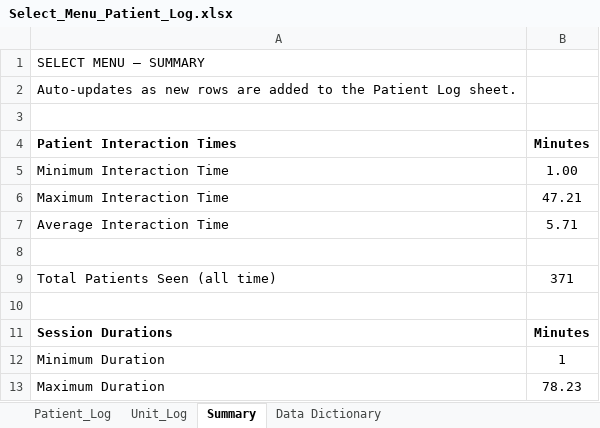
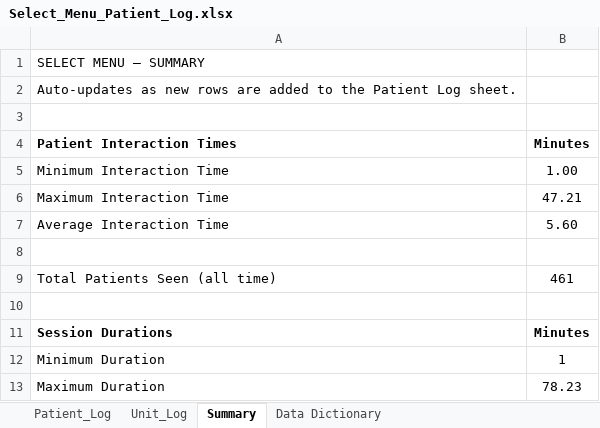
Before and after one commit to crystalsdata/SelectMenuTracker, an Excel workbook: Select_Menu_Patient_Log.xlsx, sheet Summary, drawn as a sheet; values as stored, in another font and other column widths than the file's, no borders; the diff names each change by its address in the sheet, - before the commit and + after, or states it on an @@ line.

```diff
--- a/Select_Menu_Patient_Log.xlsx (sheet Summary)
+++ b/Select_Menu_Patient_Log.xlsx (sheet Summary)
-B7 (Minutes): 5.71
+B7 (Minutes): 5.60
-B9 (Minutes): 371
+B9 (Minutes): 461
```
Also changed, not shown: sheet Patient_Log, sheet Unit_Log, 1 other file.
